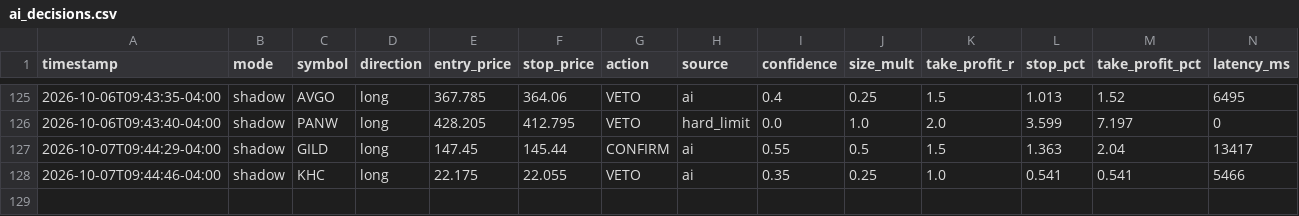
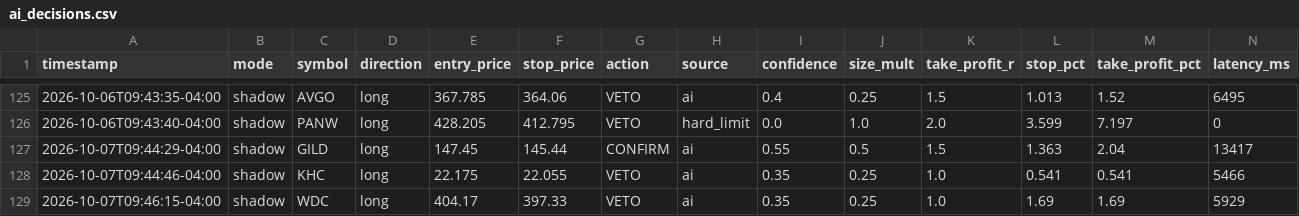
Before and after one commit to patrickobirmingham-eng/POB-CL-DT, a CSV file: ai_decisions.csv, drawn as a sheet; only a part is shown, gaps mark what is left out; rows hold the shown columns only; the diff names each change by its address in the sheet, - before the commit and + after, or states it on an @@ line.

```diff
--- a/ai_decisions.csv
+++ b/ai_decisions.csv
+row 129: 2026-10-07T09:46:15-04:00 | shadow | WDC | long | 404.17 | 397.33 | VETO | ai | 0.35 | 0.25 | 1.0 | 1.69 | 1.69 | 5929
```
Also changed, not shown: 1 other file.
